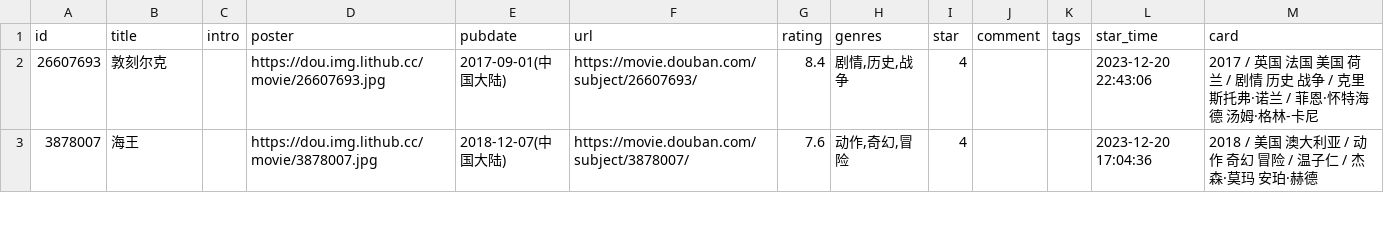
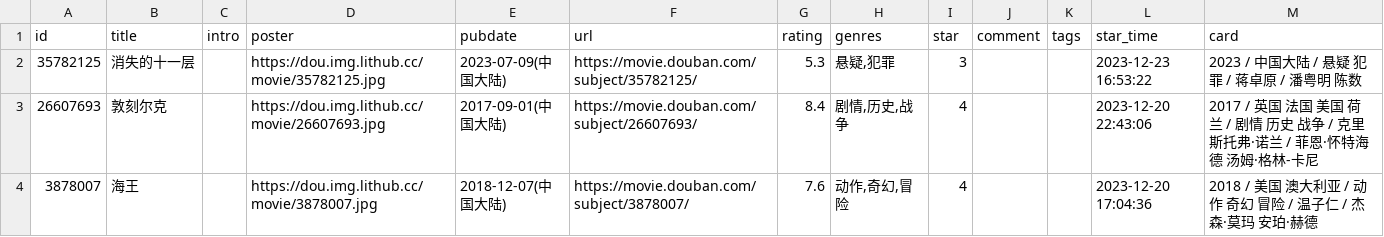
Before and after one commit to 0xo7/0xo7.github.io, a CSV file: douban/movie.csv, drawn as a sheet; only a part is shown; the diff names each change by its address in the sheet, - before the commit and + after, or states it on an @@ line.

```diff
--- a/douban/movie.csv
+++ b/douban/movie.csv
+row 2: 35782125 | 消失的十一层 |  | https://dou.img.lithub.cc/movie/35782125.jpg | 2023-07-09(中国大陆) | https://movie.douban.com/subject/35782125/ | 5.3 | 悬疑,犯罪 | 3 |  |  | 2023-12-23 16:53:22 | 2023 / 中国大陆 / 悬疑 犯罪 / 蒋卓原 / 潘粤明 陈数
```
Also changed, not shown: 1 other file.
